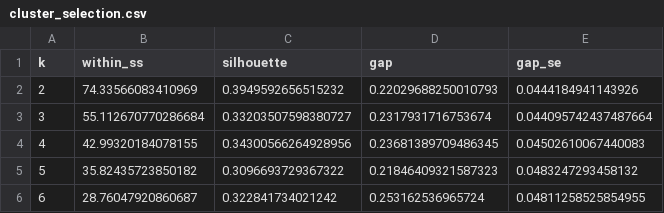
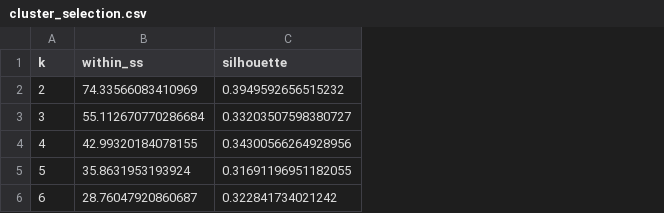
Before and after one commit to krishnakaustubh11005/Pred2, a CSV file: ipl-study1-innings-total/results/cluster_selection.csv, drawn as a sheet; the diff names each change by its address in the sheet, - before the commit and + after, or states it on an @@ line.

```diff
--- a/ipl-study1-innings-total/results/cluster_selection.csv
+++ b/ipl-study1-innings-total/results/cluster_selection.csv
-column D (gap), rows 2-6: 0.22029688250010793 | 0.2317931716753674 | 0.23681389709486345 | 0.21846409321587323 | 0.253162536965724
-column E (gap_se), rows 2-6: 0.0444184941143926 | 0.044095742437487664 | 0.04502610067440083 | 0.0483247293458132 | 0.04811258525854955
-B5 (within_ss): 35.82435723850182
+B5 (within_ss): 35.8631953193924
-C5 (silhouette): 0.3096693729367322
+C5 (silhouette): 0.31691196951182055
```
Also changed, not shown: ipl-study1-innings-total/results/figure_manifest.csv, ipl-study1-innings-total/results/run_log.csv, 9 other files.
